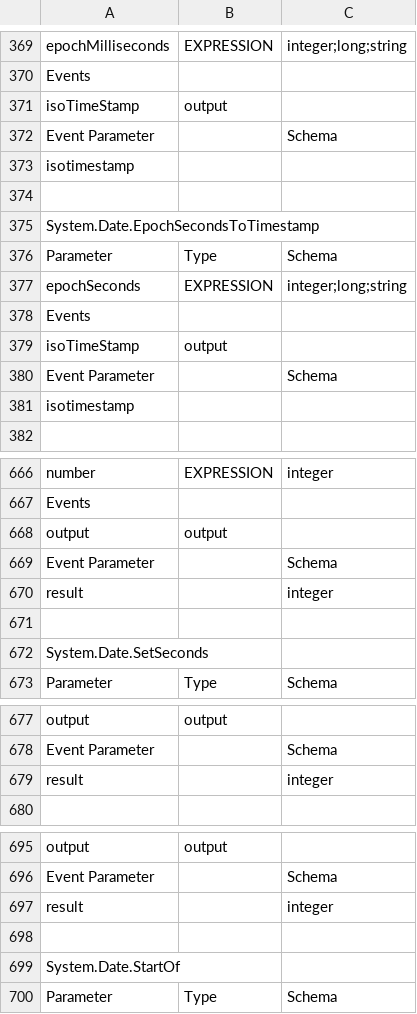
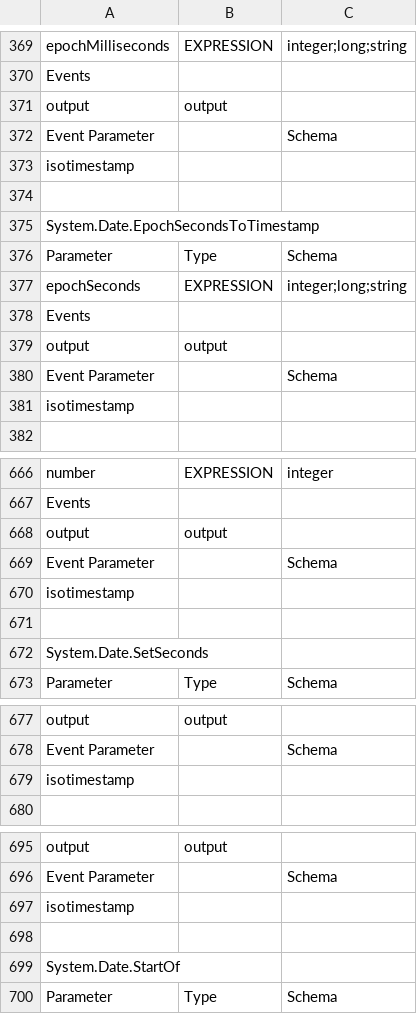
Before and after one commit to modlix-india/nocode-kirun, a CSV file: kirun-js/generator/validation-js.csv, drawn as a sheet; only a part is shown, gaps mark what is left out; the diff covers the shown part only.

```diff
--- a/kirun-js/generator/validation-js.csv
+++ b/kirun-js/generator/validation-js.csv
@@ -370,3 +370,3 @@ epochMilliseconds,EXPRESSION,integer;long;string
 Events
-isoTimeStamp,output
+output,output
 Event Parameter,,Schema
@@ -378,3 +378,3 @@ epochSeconds,EXPRESSION,integer;long;string
 Events
-isoTimeStamp,output
+output,output
 Event Parameter,,Schema
@@ -669,3 +669,3 @@ output,output
 Event Parameter,,Schema
-result,,integer
+isotimestamp,,
 
@@ -678,3 +678,3 @@ output,output
 Event Parameter,,Schema
-result,,integer
+isotimestamp,,
 
@@ -696,3 +696,3 @@ output,output
 Event Parameter,,Schema
-result,,integer
+isotimestamp,,
 
```
Also changed, not shown: 5 added rows, 5 removed rows and 4 edited cells elsewhere in this file, kirun-java/generator/validation-combined.csv, 9 other files.
